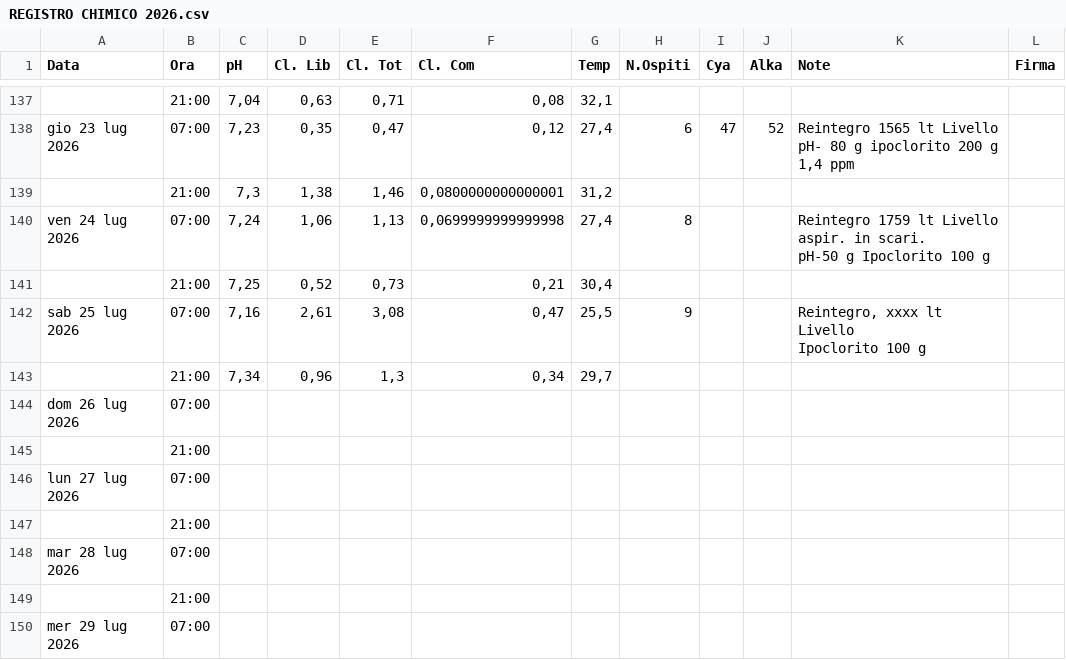
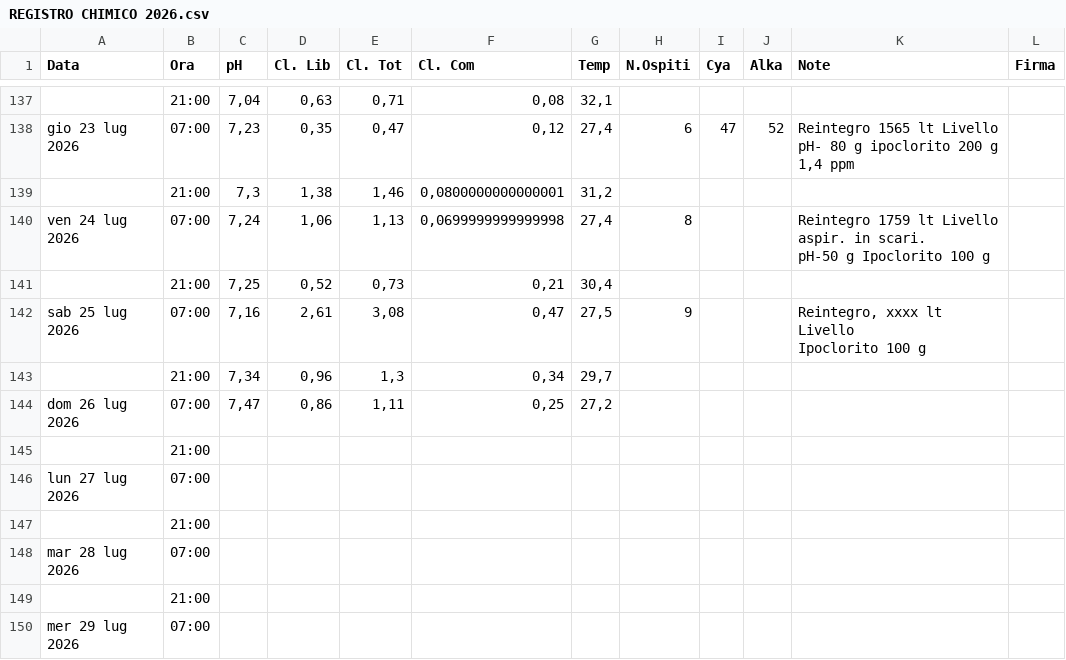
Before and after one commit to paolodelbalio/registrileanfore, a CSV file: REGISTRO CHIMICO 2026.csv, drawn as a sheet; only a part is shown, gaps mark what is left out.

Commit message:
Aggiornamento automatico: REGISTRO CHIMICO 2026.csv

```diff
--- a/REGISTRO CHIMICO 2026.csv
+++ b/REGISTRO CHIMICO 2026.csv
@@ -171,6 +171,6 @@ pH-50 g Ipoclorito 100 g ",
 ,21:00,"7,25","0,52","0,73","0,21","30,4",,,,,
-sab 25 lug 2026,07:00,"7,16","2,61","3,08","0,47","25,5",9,,,"Reintegro, xxxx lt Livello
-Ipoclorito 100 g ",
+sab 25 lug 2026,07:00,"7,16","2,61","3,08","0,47","27,5",9,,,"Reintegro, xxxx lt Livello
+Ipoclorito 100 g ",
 ,21:00,"7,34","0,96","1,3","0,34","29,7",,,,,
-dom 26 lug 2026,07:00,,,,,,,,,,
+dom 26 lug 2026,07:00,"7,47","0,86","1,11","0,25","27,2",,,,,
 ,21:00,,,,,,,,,,
```
